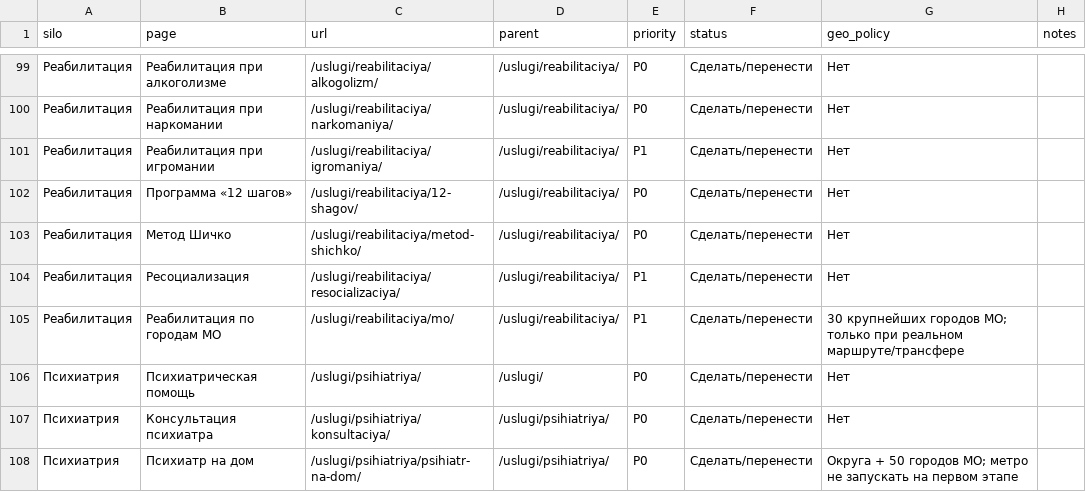
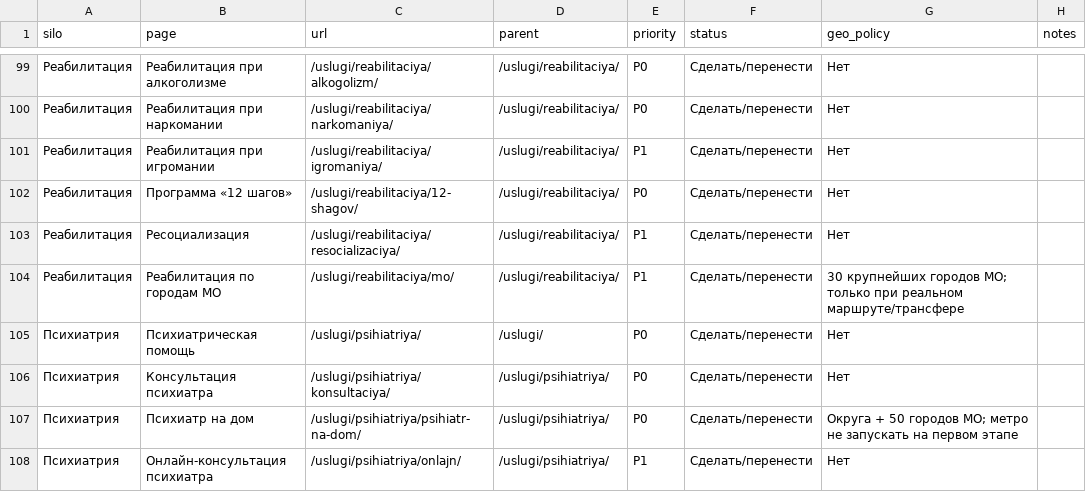
Before and after one commit to DmitryRzhansky/profilactica-competitors, a CSV file: assets/data/architecture.csv, drawn as a sheet; only a part is shown, gaps mark what is left out; the shorter side is filled out with more unchanged rows.

Commit message:
Remove "метод-шичко" section from multiple files and update page count to 178 in competitor analysis for improved accuracy and consistency across the project.

```diff
--- a/assets/data/architecture.csv
+++ b/assets/data/architecture.csv
@@ -102,3 +102,2 @@
 Реабилитация,Программа «12 шагов»,/uslugi/reabilitaciya/12-shagov/,/uslugi/reabilitaciya/,P0,Сделать/перенести,Нет,
-Реабилитация,Метод Шичко,/uslugi/reabilitaciya/metod-shichko/,/uslugi/reabilitaciya/,P0,Сделать/перенести,Нет,
 Реабилитация,Ресоциализация,/uslugi/reabilitaciya/resocializaciya/,/uslugi/reabilitaciya/,P1,Сделать/перенести,Нет,
```
Also changed, not shown: profilactica_final_architecture.csv, 4 other files.
